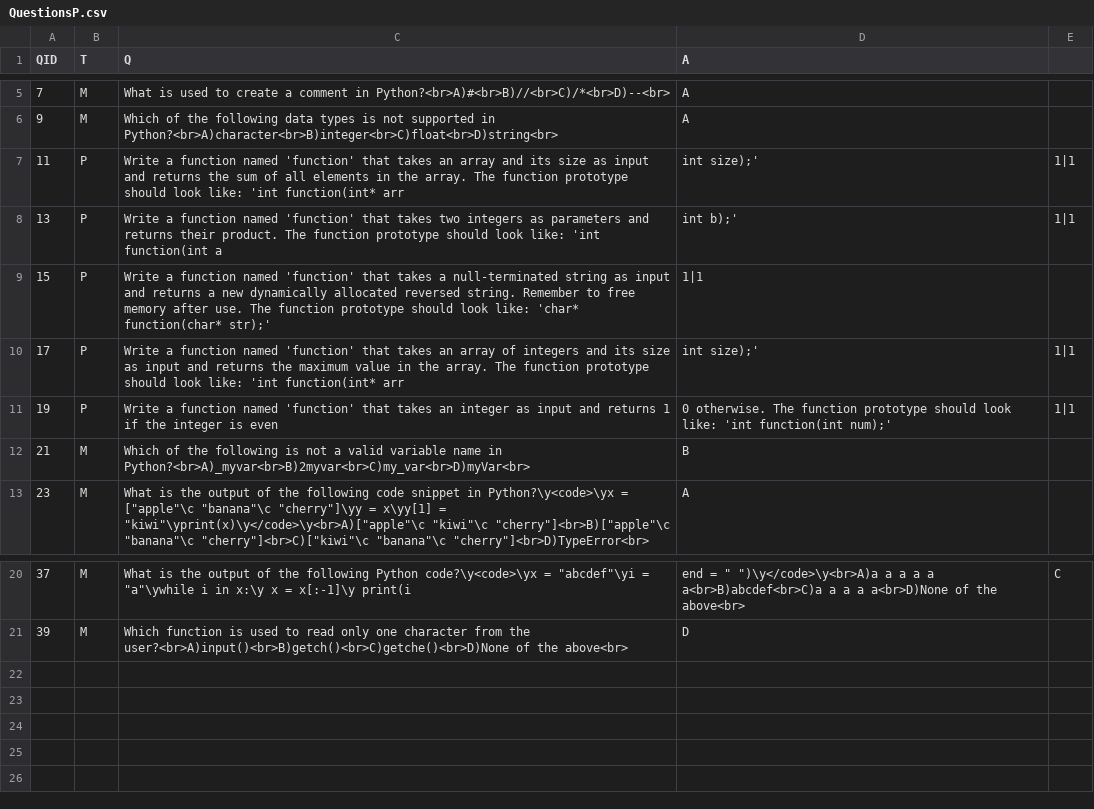
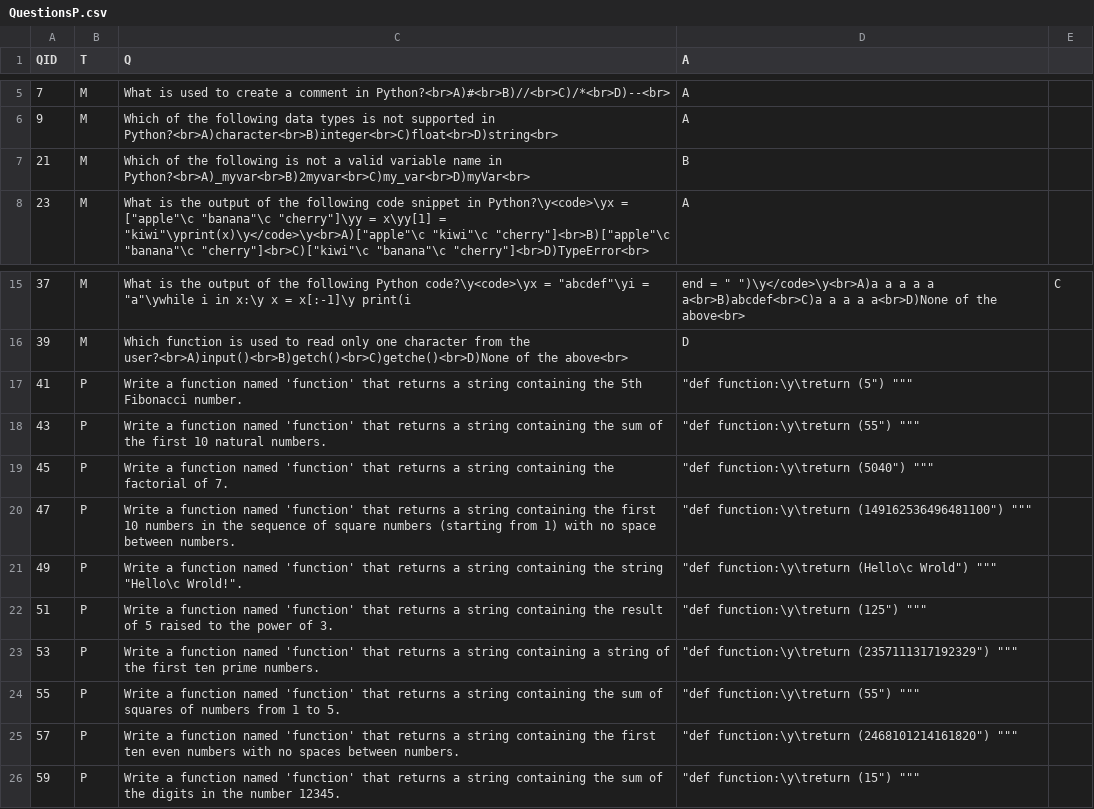
Before and after one commit to benvarian/networks-assignment, a CSV file: Question-Bank/QuestionCSV/QuestionsP.csv, drawn as a sheet; only a part is shown, gaps mark what is left out; removed rows and columns are numbered as before the commit, all else as after; the diff names each change by its address in the sheet, - before the commit and + after, or states it on an @@ line.

Commit message:
new python questions

```diff
--- a/Question-Bank/QuestionCSV/QuestionsP.csv
+++ b/Question-Bank/QuestionCSV/QuestionsP.csv
-row 7: 11 | P | Write a function named 'function' that takes an array and its size as input and returns the sum of all elements in the array. The function prototype should look like: 'int function(int* arr | int size);' | 1|1
-row 8: 13 | P | Write a function named 'function' that takes two integers as parameters and returns their product. The function prototype should look like: 'int function(int a | int b);' | 1|1
-row 9: 15 | P | Write a function named 'function' that takes a null-terminated string as input and returns a new dynamically allocated reversed string. Remember to free memory after use. The function prototype should look like: 'char* function(char* str);' | 1|1
-row 10: 17 | P | Write a function named 'function' that takes an array of integers and its size as input and returns the maximum value in the array. The function prototype should look like: 'int function(int* arr | int size);' | 1|1
-row 11: 19 | P | Write a function named 'function' that takes an integer as input and returns 1 if the integer is even | 0 otherwise. The function prototype should look like: 'int function(int num);' | 1|1
+row 17: 41 | P | Write a function named 'function' that returns a string containing the 5th Fibonacci number. | "def function:\y\treturn (5") """
+row 18: 43 | P | Write a function named 'function' that returns a string containing the sum of the first 10 natural numbers. | "def function:\y\treturn (55") """
+row 19: 45 | P | Write a function named 'function' that returns a string containing the factorial of 7. | "def function:\y\treturn (5040") """
+row 20: 47 | P | Write a function named 'function' that returns a string containing the first 10 numbers in the sequence of square numbers (starting from 1) with no space between numbers. | "def function:\y\treturn (149162536496481100") """
+row 21: 49 | P | Write a function named 'function' that returns a string containing the string "Hello\c Wrold!". | "def function:\y\treturn (Hello\c Wrold") """
+row 22: 51 | P | Write a function named 'function' that returns a string containing the result of 5 raised to the power of 3. | "def function:\y\treturn (125") """
+row 23: 53 | P | Write a function named 'function' that returns a string containing a string of the first ten prime numbers. | "def function:\y\treturn (2357111317192329") """
+row 24: 55 | P | Write a function named 'function' that returns a string containing the sum of squares of numbers from 1 to 5. | "def function:\y\treturn (55") """
+row 25: 57 | P | Write a function named 'function' that returns a string containing the first ten even numbers with no spaces between numbers. | "def function:\y\treturn (2468101214161820") """
+row 26: 59 | P | Write a function named 'function' that returns a string containing the sum of the digits in the number 12345. | "def function:\y\treturn (15") """
```
